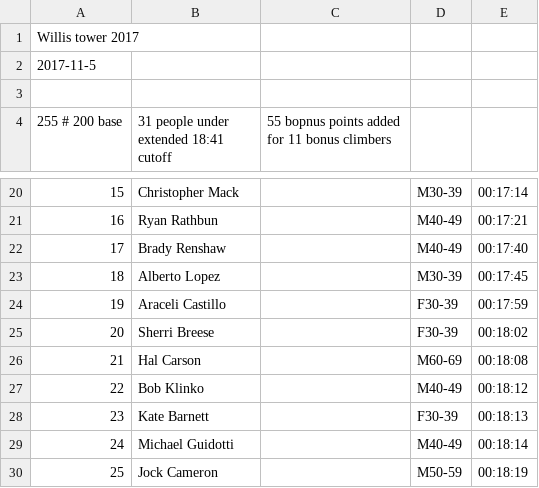
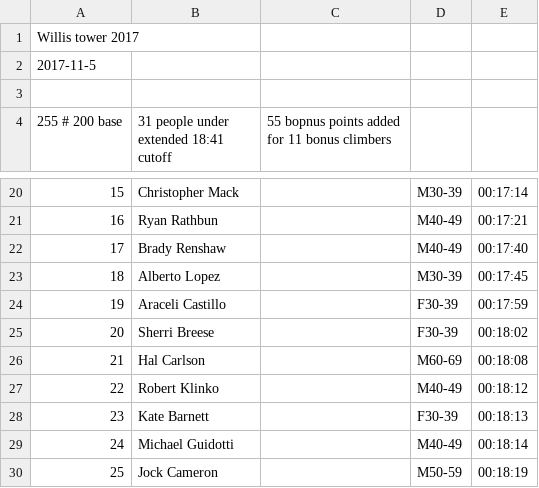
Before and after one commit to davidhanley/RaceScoring, a CSV file: data/2017-willis.csv, drawn as a sheet; only a part is shown, gaps mark what is left out.

Commit message:
fixing bob and hal

```diff
--- a/data/2017-willis.csv
+++ b/data/2017-willis.csv
@@ -25,4 +25,4 @@ Willis tower 2017
 20,Sherri Breese,,F30-39,00:18:02
-21,Hal Carson,,M60-69,00:18:08
-22,Bob Klinko,,M40-49,00:18:12
+21,Hal Carlson,,M60-69,00:18:08
+22,Robert Klinko,,M40-49,00:18:12
 23,Kate Barnett,,F30-39,00:18:13
```
